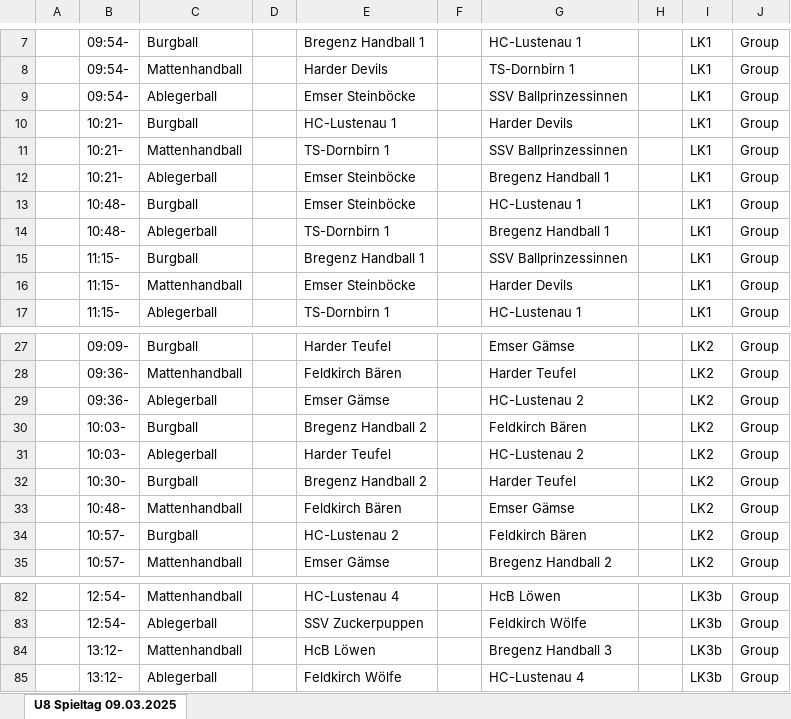
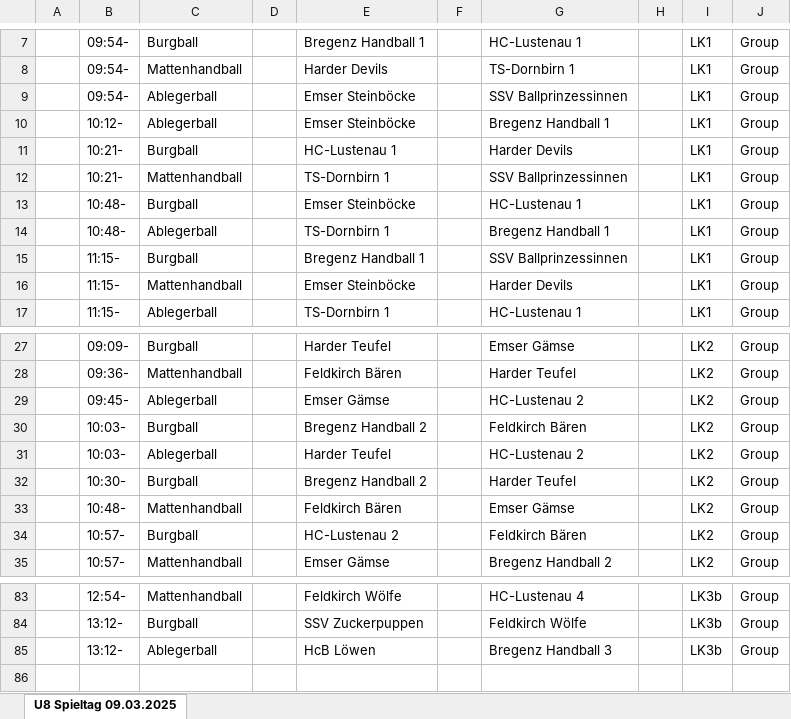
Before and after one commit to Kronos5781/hch-tournament, an Excel workbook: data/spieltag.xlsx, sheet U8 Spieltag 09.03.2025, drawn as a sheet; only a part is shown, gaps mark what is left out; values as stored, in another font and other column widths than the file's, no borders; removed rows and columns are numbered as before the commit, all else as after; the diff covers the shown part only; the diff names each change by its address in the sheet, - before the commit and + after, or states it on an @@ line.

```diff
--- a/data/spieltag.xlsx (sheet U8 Spieltag 09.03.2025)
+++ b/data/spieltag.xlsx (sheet U8 Spieltag 09.03.2025)
+row 10:  | 10:12- | Ablegerball |  | Emser Steinböcke |  | Bregenz Handball 1 |  | LK1 | Group
-row 12:  | 10:21- | Ablegerball |  | Emser Steinböcke |  | Bregenz Handball 1 |  | LK1 | Group
-B29: 09:36-
+B29: 09:45-
-E83: HC-Lustenau 4
+E83: Feldkirch Wölfe
-G83: HcB Löwen
+G83: HC-Lustenau 4
-B84: 12:54-
+B84: 13:12-
-C84: Ablegerball
+C84: Burgball
-C85: Mattenhandball
+C85: Ablegerball
-row 85:  | 13:12- | Ablegerball |  | Feldkirch Wölfe |  | HC-Lustenau 4 |  | LK3b | Group
```
Also changed, not shown: 4 added rows, 3 removed rows and 19 edited cells elsewhere in this sheet, 3 other files.
